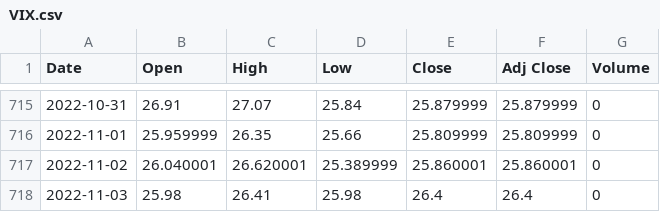
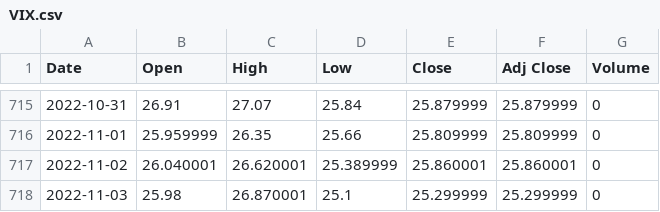
Before and after one commit to hwanghyeonjun98/trading, a CSV file: data/미국 지수/VIX.csv, drawn as a sheet; only a part is shown, gaps mark what is left out.

```diff
--- a/data/미국 지수/VIX.csv
+++ b/data/미국 지수/VIX.csv
@@ -717,2 +717,2 @@ Date,Open,High,Low,Close,Adj Close,Volume
 2022-11-02,26.040001,26.620001,25.389999,25.860001,25.860001,0
-2022-11-03,25.98,26.41,25.98,26.4,26.4,0
+2022-11-03,25.98,26.870001,25.1,25.299999,25.299999,0
```
Also changed, not shown: data/미국 지수/IXIC.csv, data/미국 지수/US500.csv, 11 other files.
